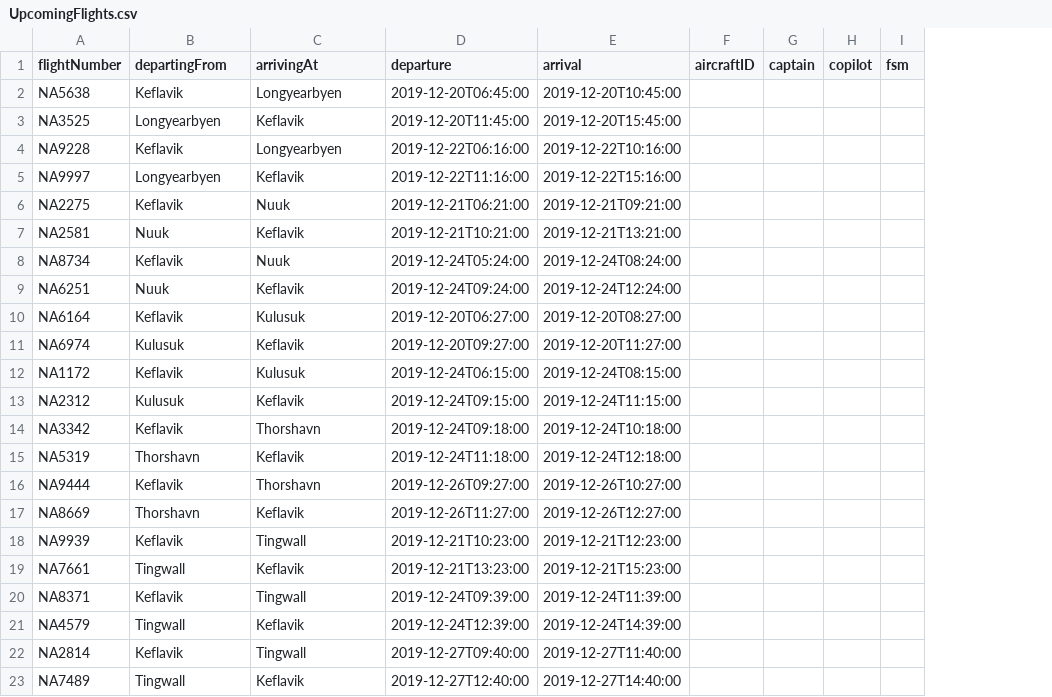
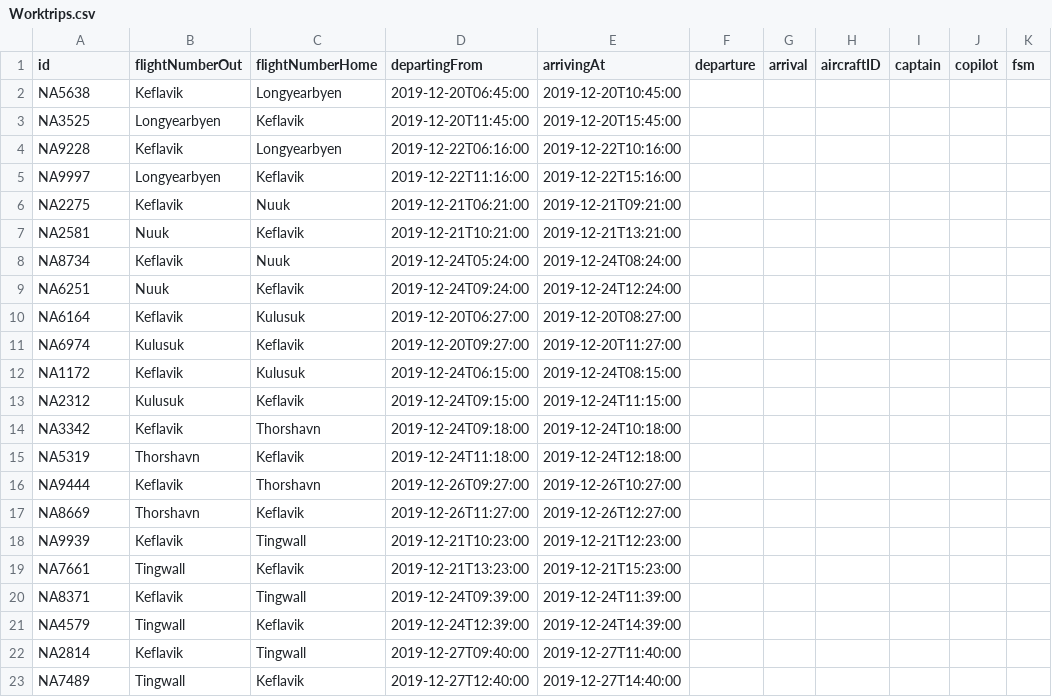
Before and after one commit to heidars19/3ja-vikna-verkefni, a CSV file: program_code/Data/Worktrips.csv (was program_code/Data/UpcomingFlights.csv), drawn as a sheet; only a part is shown; the diff names each change by its address in the sheet, - before the commit and + after, or states it on an @@ line.

```diff
--- a/program_code/Data/UpcomingFlights.csv
+++ b/program_code/Data/Worktrips.csv
+column F (departure), empty
+column G (arrival), empty
-A1: flightNumber
+A1: id
-B1: departingFrom
+B1: flightNumberOut
-C1: arrivingAt
+C1: flightNumberHome
-D1: departure
+D1: departingFrom
-E1: arrival
+E1: arrivingAt
```
Also changed, not shown: program_code/Data/Crew.csv, program_code/Data/Destinations.csv, 7 other files.
